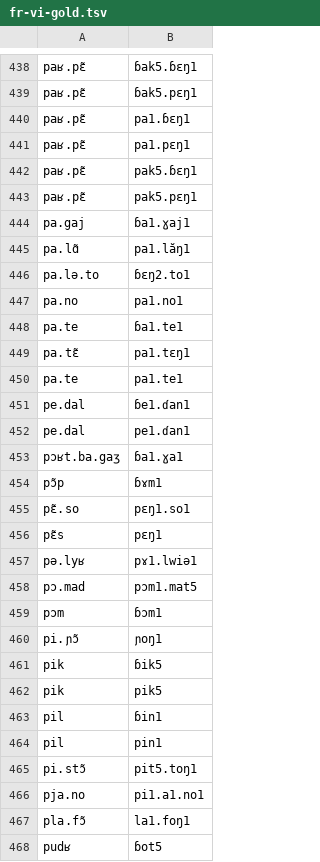
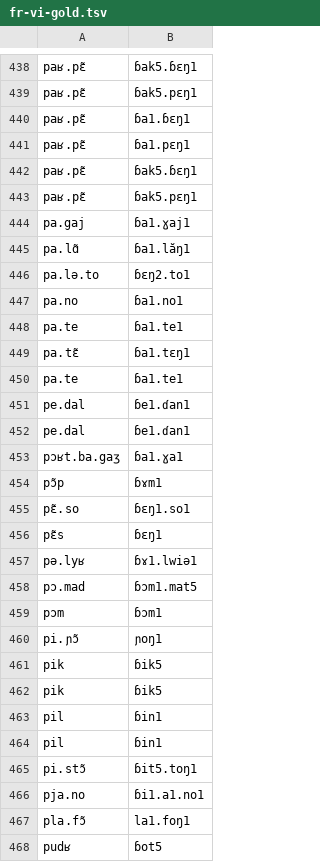
Before and after one commit to purrfectgrape/vi_vn_loanword_phon, a TSV file: fr-vi-gold.tsv, drawn as a sheet; only a part is shown, gaps mark what is left out; the diff covers the shown part only.

Commit message:
Update fr-vi-gold.tsv

```diff
--- a/fr-vi-gold.tsv
+++ b/fr-vi-gold.tsv
@@ -439,21 +439,21 @@ paʁ.pɛ̃	ɓak5.ɓɛŋ1
 paʁ.pɛ̃	ɓak5.pɛŋ1
-paʁ.pɛ̃	pa1.ɓɛŋ1
-paʁ.pɛ̃	pa1.pɛŋ1
-paʁ.pɛ̃	pak5.ɓɛŋ1
-paʁ.pɛ̃	pak5.pɛŋ1
+paʁ.pɛ̃	ɓa1.ɓɛŋ1
+paʁ.pɛ̃	ɓa1.pɛŋ1
+paʁ.pɛ̃	ɓak5.ɓɛŋ1
+paʁ.pɛ̃	ɓak5.pɛŋ1
 pa.gaj	ɓa1.ɣaj1
-pa.lɑ̃	pa1.lăŋ1
+pa.lɑ̃	ɓa1.lăŋ1
 pa.lə.to	ɓɛŋ2.to1
-pa.no	pa1.no1
+pa.no	ɓa1.no1
 pa.te	ɓa1.te1
-pa.tɛ̃	pa1.tɛŋ1
-pa.te	pa1.te1
+pa.tɛ̃	ɓa1.tɛŋ1
+pa.te	ɓa1.te1
 pe.dal	ɓe1.ɗan1
-pe.dal	pe1.ɗan1
+pe.dal	ɓe1.ɗan1
 pɔʁt.ba.gaʒ	ɓa1.ɣa1
 pɔ̃p	ɓɤm1
-pɛ̃.so	pɛŋ1.so1
-pɛ̃s	pɛŋ1
-pə.lyʁ	pɤ1.lwiə1
-pɔ.mad	pɔm1.mat5
+pɛ̃.so	ɓɛŋ1.so1
+pɛ̃s	ɓɛŋ1
+pə.lyʁ	ɓɤ1.lwiə1
+pɔ.mad	ɓɔm1.mat5
 pɔm	ɓɔm1
@@ -461,7 +461,7 @@ pi.ɲɔ̃	ɲoŋ1
 pik	ɓik5
-pik	pik5
+pik	ɓik5
 pil	ɓin1
-pil	pin1
-pi.stɔ̃	pit5.toŋ1
-pja.no	pi1.a1.no1
+pil	ɓin1
+pi.stɔ̃	ɓit5.toŋ1
+pja.no	ɓi1.a1.no1
 pla.fɔ̃	la1.foŋ1
```
Also changed, not shown: 1 edited cell elsewhere in this file.
